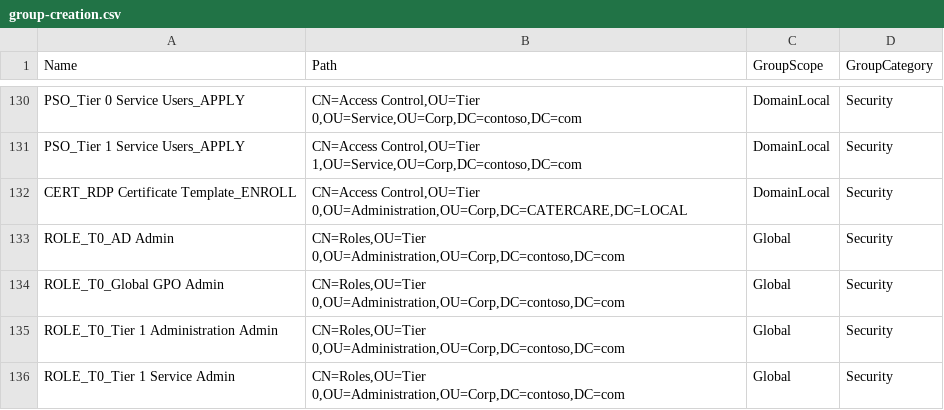
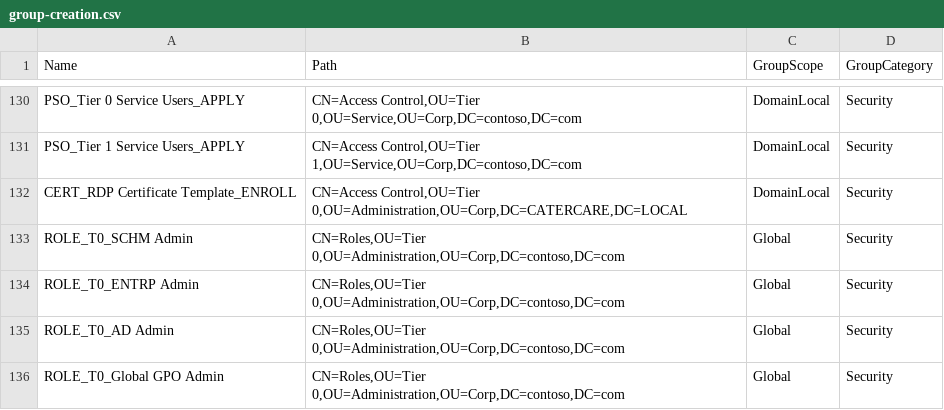
Before and after one commit to SalutAToi/AD-Tier-Administration, a CSV file: group-creation.csv, drawn as a sheet; only a part is shown, gaps mark what is left out; the shorter side is filled out with more unchanged rows.

Commit message:
adding ea, sa groups to tier

```diff
--- a/group-creation.csv
+++ b/group-creation.csv
@@ -132,2 +132,4 @@ PSO_Tier 1 Service Users_APPLY,"CN=Access Control,OU=Tier 1,OU=Service,OU=Corp,D
 CERT_RDP Certificate Template_ENROLL,"CN=Access Control,OU=Tier 0,OU=Administration,OU=Corp,DC=CATERCARE,DC=LOCAL",DomainLocal,Security
+ROLE_T0_SCHM Admin,"CN=Roles,OU=Tier 0,OU=Administration,OU=Corp,DC=contoso,DC=com",Global,Security
+ROLE_T0_ENTRP Admin,"CN=Roles,OU=Tier 0,OU=Administration,OU=Corp,DC=contoso,DC=com",Global,Security
 ROLE_T0_AD Admin,"CN=Roles,OU=Tier 0,OU=Administration,OU=Corp,DC=contoso,DC=com",Global,Security
```
Also changed, not shown: group-membership.csv.
